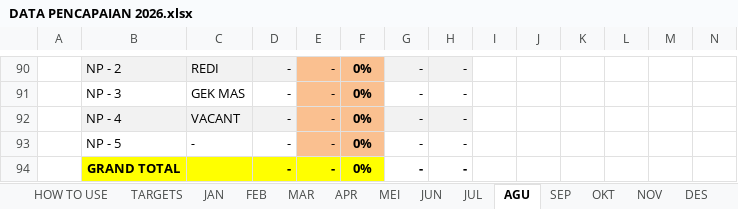
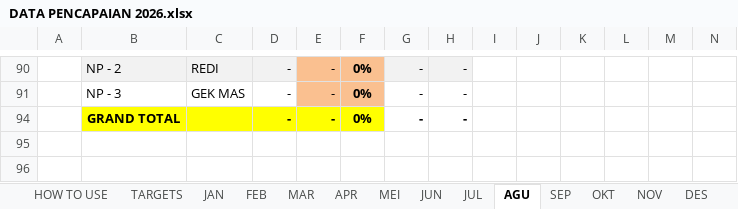
Before and after one commit to RandyT25/MKU-MKS-Area-Dashboard, an Excel workbook: uploads/DATA PENCAPAIAN 2026.xlsx, sheet AGU, drawn as a sheet; only a part is shown, gaps mark what is left out; values as stored, in another font and other column widths than the file's, no borders; conditional formats not drawn; the diff names each change by its address in the sheet, - before the commit and + after, or states it on an @@ line.

```diff
--- a/uploads/DATA PENCAPAIAN 2026.xlsx (sheet AGU)
+++ b/uploads/DATA PENCAPAIAN 2026.xlsx (sheet AGU)
@@ row 92 hidden:  | NP - 4 | VACANT | - | - | 0% | - | - @@
@@ row 93 hidden:  | NP - 5 | - | - | - | 0% | - | - @@
```
Also changed, not shown: sheet JUL, sheet MEI, 2 other files.
